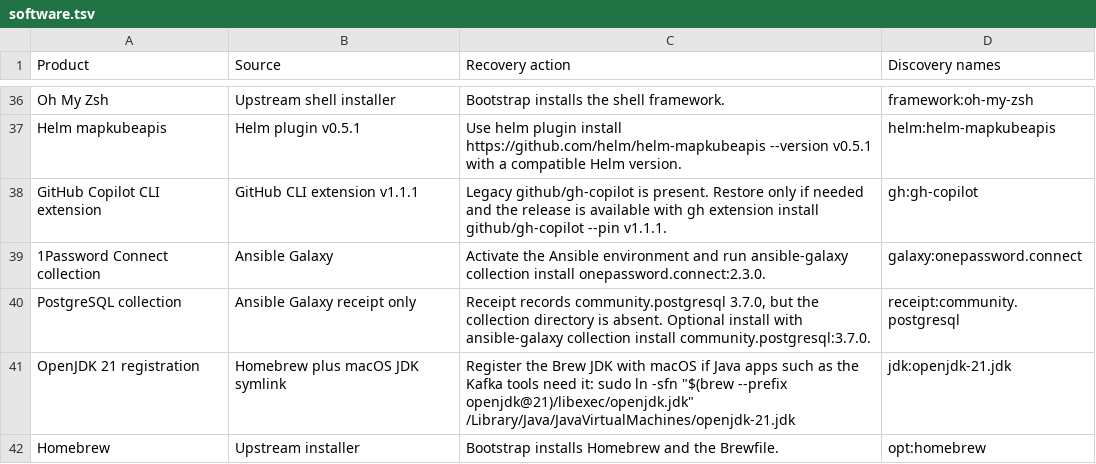
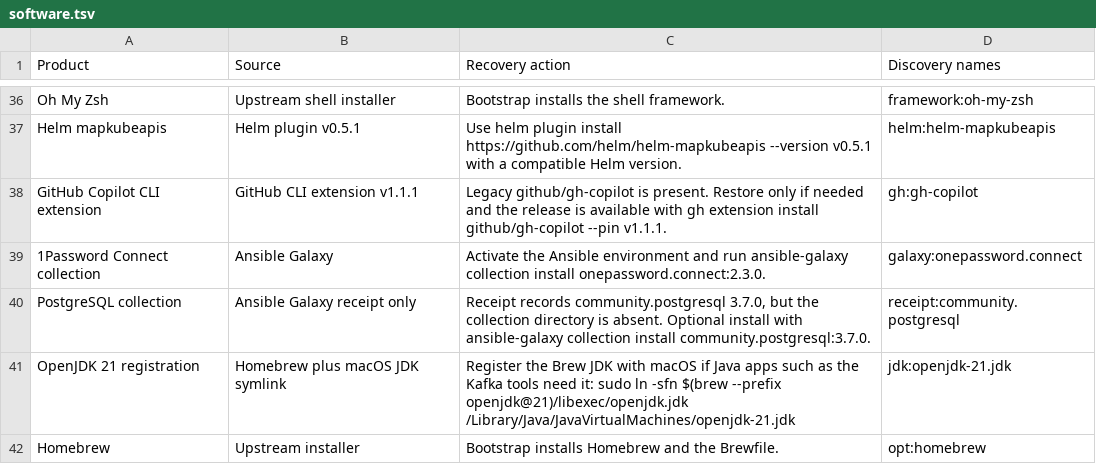
Before and after one commit to RaveoNmooN/dotfiles, a TSV file: MacOS/inventory/software.tsv, drawn as a sheet; only a part is shown, gaps mark what is left out.

Commit message:
fix(macos): make the TSV data files render as tables on GitHub
GitHub only shows a .tsv file as a table when every row has the same
number of columns and no field contains a stray double quote.

- preferences.tsv: replace the three comment lines with a header row
  (Name, Type, Value); install.sh skips that row and its comment now
  describes the file format
- software.tsv: drop the double quotes from the OpenJDK symlink command,
  which has no spaces to protect

```diff
--- a/MacOS/inventory/software.tsv
+++ b/MacOS/inventory/software.tsv
@@ -40,3 +40,3 @@ GitHub Copilot CLI extension	GitHub CLI extension v1.1.1	Legacy github/gh-copilo
 PostgreSQL collection	Ansible Galaxy receipt only	Receipt records community.postgresql 3.7.0, but the collection directory is absent. Optional install with ansible-galaxy collection install community.postgresql:3.7.0.	receipt:community.postgresql
-OpenJDK 21 registration	Homebrew plus macOS JDK symlink	Register the Brew JDK with macOS if Java apps such as the Kafka tools need it: sudo ln -sfn "$(brew --prefix openjdk@21)/libexec/openjdk.jdk" /Library/Java/JavaVirtualMachines/openjdk-21.jdk	jdk:openjdk-21.jdk
+OpenJDK 21 registration	Homebrew plus macOS JDK symlink	Register the Brew JDK with macOS if Java apps such as the Kafka tools need it: sudo ln -sfn $(brew --prefix openjdk@21)/libexec/openjdk.jdk /Library/Java/JavaVirtualMachines/openjdk-21.jdk	jdk:openjdk-21.jdk
 Homebrew	Upstream installer	Bootstrap installs Homebrew and the Brewfile.	opt:homebrew
```
Also changed, not shown: MacOS/config/iterm2/preferences.tsv, 1 other file.
